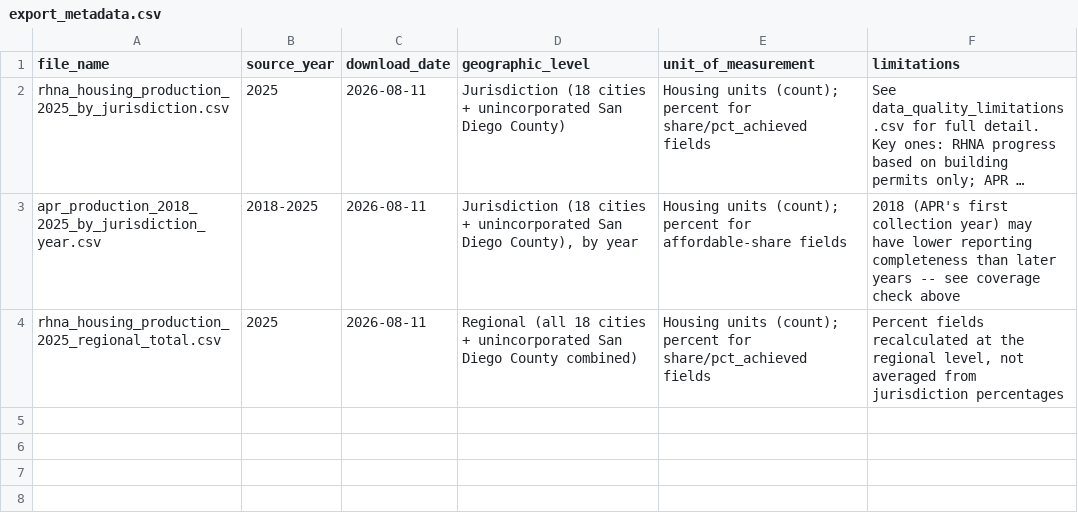
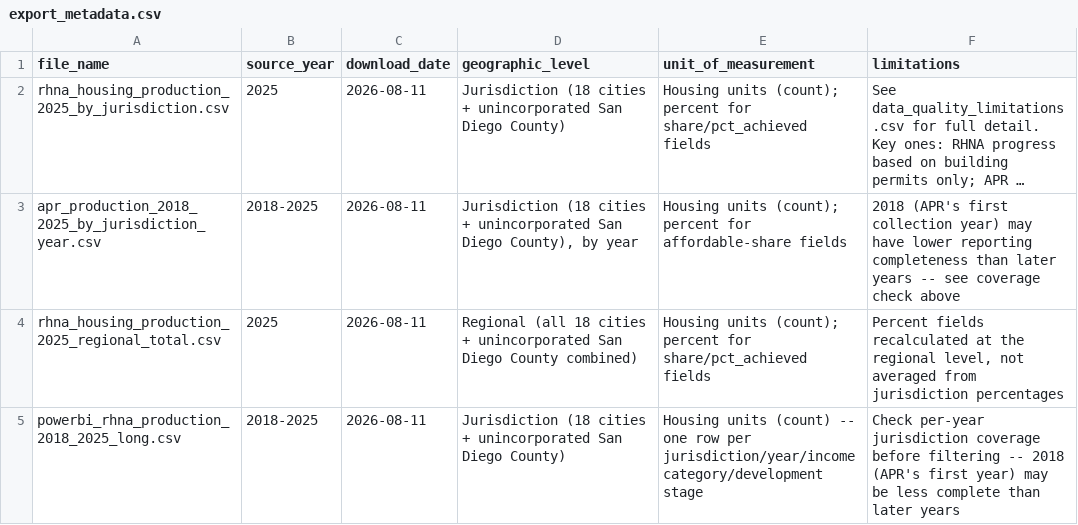
Before and after one commit to laurenthanhvo/chpd-dashboard-data-validation, a CSV file: van's work/docs/export_metadata.csv, drawn as a sheet; long unchanged cells end in ….

```diff
--- a/van's work/docs/export_metadata.csv
+++ b/van's work/docs/export_metadata.csv
@@ -4 +4,2 @@ apr_production_2018_2025_by_jurisdiction_year.csv,2018-2025,2026-08-11,"Jurisdic
 rhna_housing_production_2025_regional_total.csv,2025,2026-08-11,Regional (all 18 cities + unincorporated San Diego County combined),Housing units (count); percent for share/pct_achieved fields,"Percent fields recalculated at the regional level, not averaged from jurisdiction percentages"
+powerbi_rhna_production_2018_2025_long.csv,2018-2025,2026-08-11,Jurisdiction (18 cities + unincorporated San Diego County),Housing units (count) -- one row per jurisdiction/year/income category/development stage,Check per-year jurisdiction coverage before filtering -- 2018 (APR's first year) may be less complete than later years
```
Also changed, not shown: van's work/data/processed/apr_production_2018_2025_by_jurisdiction_year.csv, van's work/data/processed/rhna_housing_production_2025_by_jurisdiction.csv, 4 other files.
